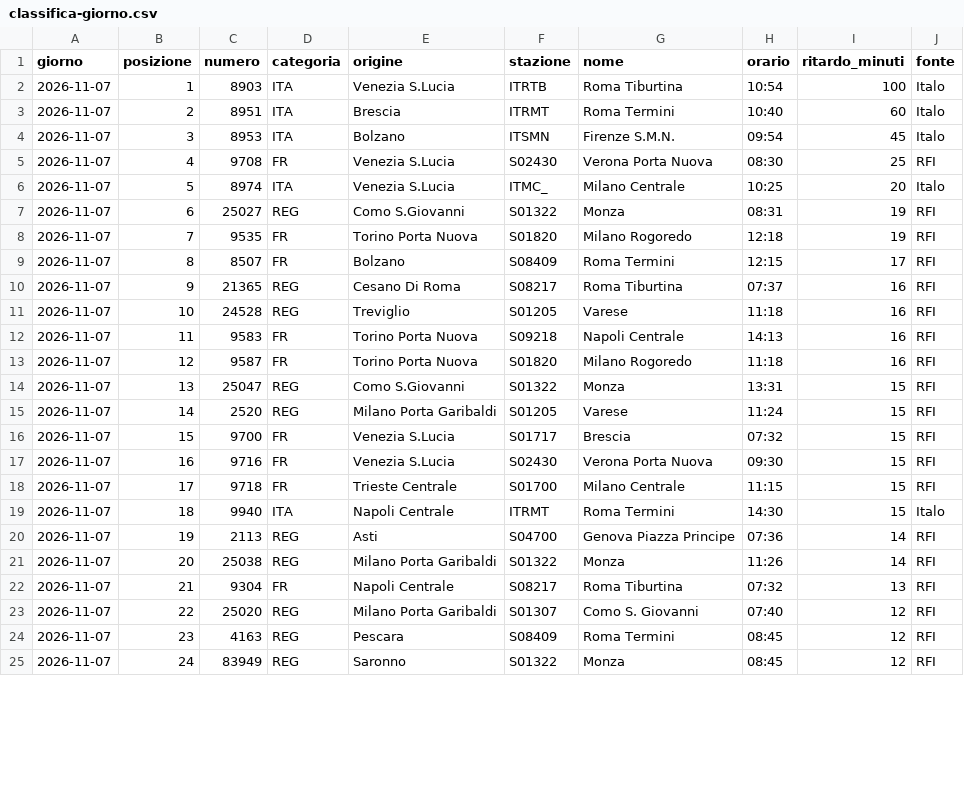
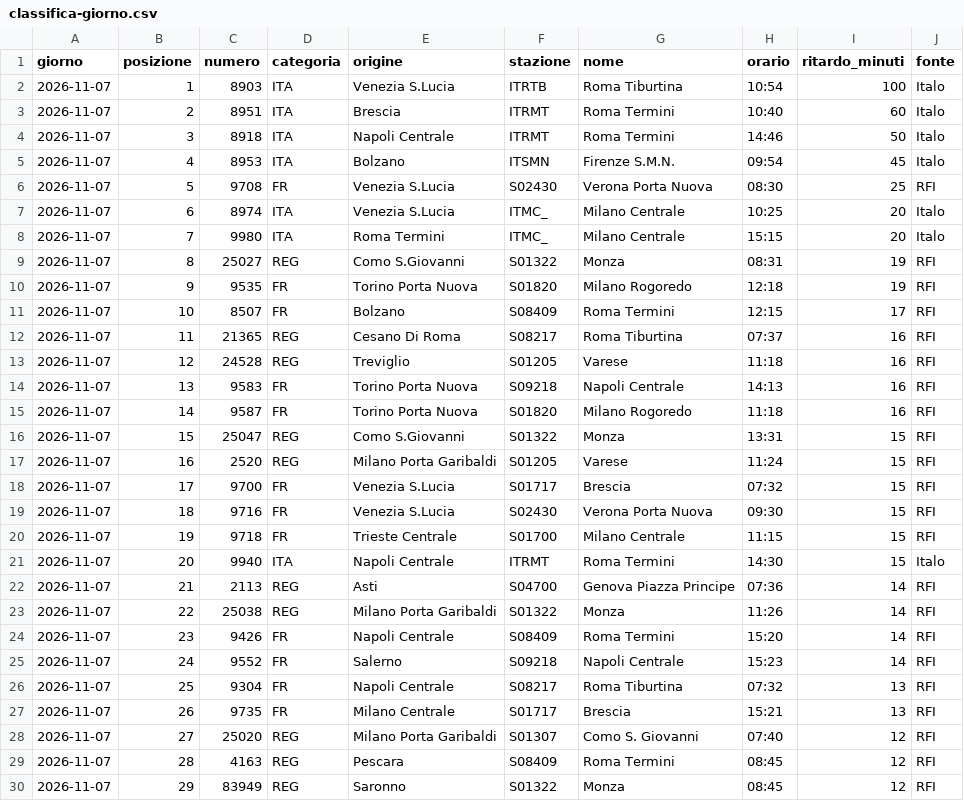
Before and after one commit to MJ83-collab/Binario-app, a CSV file: storico/classifica-giorno.csv, drawn as a sheet; only a part is shown; the diff covers the shown part only.

```diff
--- a/storico/classifica-giorno.csv
+++ b/storico/classifica-giorno.csv
@@ -3,23 +3,28 @@ giorno;posizione;numero;categoria;origine;stazione;nome;orario;ritardo_minuti;fo
 2026-11-07;2;8951;ITA;Brescia;ITRMT;Roma Termini;10:40;60;Italo
-2026-11-07;3;8953;ITA;Bolzano;ITSMN;Firenze S.M.N.;09:54;45;Italo
-2026-11-07;4;9708;FR;Venezia S.Lucia;S02430;Verona Porta Nuova;08:30;25;RFI
-2026-11-07;5;8974;ITA;Venezia S.Lucia;ITMC_;Milano Centrale;10:25;20;Italo
-2026-11-07;6;25027;REG;Como S.Giovanni;S01322;Monza;08:31;19;RFI
-2026-11-07;7;9535;FR;Torino Porta Nuova;S01820;Milano Rogoredo;12:18;19;RFI
-2026-11-07;8;8507;FR;Bolzano;S08409;Roma Termini;12:15;17;RFI
-2026-11-07;9;21365;REG;Cesano Di Roma;S08217;Roma Tiburtina;07:37;16;RFI
-2026-11-07;10;24528;REG;Treviglio;S01205;Varese;11:18;16;RFI
-2026-11-07;11;9583;FR;Torino Porta Nuova;S09218;Napoli Centrale;14:13;16;RFI
-2026-11-07;12;9587;FR;Torino Porta Nuova;S01820;Milano Rogoredo;11:18;16;RFI
-2026-11-07;13;25047;REG;Como S.Giovanni;S01322;Monza;13:31;15;RFI
-2026-11-07;14;2520;REG;Milano Porta Garibaldi;S01205;Varese;11:24;15;RFI
-2026-11-07;15;9700;FR;Venezia S.Lucia;S01717;Brescia;07:32;15;RFI
-2026-11-07;16;9716;FR;Venezia S.Lucia;S02430;Verona Porta Nuova;09:30;15;RFI
-2026-11-07;17;9718;FR;Trieste Centrale;S01700;Milano Centrale;11:15;15;RFI
-2026-11-07;18;9940;ITA;Napoli Centrale;ITRMT;Roma Termini;14:30;15;Italo
-2026-11-07;19;2113;REG;Asti;S04700;Genova Piazza Principe;07:36;14;RFI
-2026-11-07;20;25038;REG;Milano Porta Garibaldi;S01322;Monza;11:26;14;RFI
-2026-11-07;21;9304;FR;Napoli Centrale;S08217;Roma Tiburtina;07:32;13;RFI
-2026-11-07;22;25020;REG;Milano Porta Garibaldi;S01307;Como S. Giovanni;07:40;12;RFI
-2026-11-07;23;4163;REG;Pescara;S08409;Roma Termini;08:45;12;RFI
-2026-11-07;24;83949;REG;Saronno;S01322;Monza;08:45;12;RFI
+2026-11-07;3;8918;ITA;Napoli Centrale;ITRMT;Roma Termini;14:46;50;Italo
+2026-11-07;4;8953;ITA;Bolzano;ITSMN;Firenze S.M.N.;09:54;45;Italo
+2026-11-07;5;9708;FR;Venezia S.Lucia;S02430;Verona Porta Nuova;08:30;25;RFI
+2026-11-07;6;8974;ITA;Venezia S.Lucia;ITMC_;Milano Centrale;10:25;20;Italo
+2026-11-07;7;9980;ITA;Roma Termini;ITMC_;Milano Centrale;15:15;20;Italo
+2026-11-07;8;25027;REG;Como S.Giovanni;S01322;Monza;08:31;19;RFI
+2026-11-07;9;9535;FR;Torino Porta Nuova;S01820;Milano Rogoredo;12:18;19;RFI
+2026-11-07;10;8507;FR;Bolzano;S08409;Roma Termini;12:15;17;RFI
+2026-11-07;11;21365;REG;Cesano Di Roma;S08217;Roma Tiburtina;07:37;16;RFI
+2026-11-07;12;24528;REG;Treviglio;S01205;Varese;11:18;16;RFI
+2026-11-07;13;9583;FR;Torino Porta Nuova;S09218;Napoli Centrale;14:13;16;RFI
+2026-11-07;14;9587;FR;Torino Porta Nuova;S01820;Milano Rogoredo;11:18;16;RFI
+2026-11-07;15;25047;REG;Como S.Giovanni;S01322;Monza;13:31;15;RFI
+2026-11-07;16;2520;REG;Milano Porta Garibaldi;S01205;Varese;11:24;15;RFI
+2026-11-07;17;9700;FR;Venezia S.Lucia;S01717;Brescia;07:32;15;RFI
+2026-11-07;18;9716;FR;Venezia S.Lucia;S02430;Verona Porta Nuova;09:30;15;RFI
+2026-11-07;19;9718;FR;Trieste Centrale;S01700;Milano Centrale;11:15;15;RFI
+2026-11-07;20;9940;ITA;Napoli Centrale;ITRMT;Roma Termini;14:30;15;Italo
+2026-11-07;21;2113;REG;Asti;S04700;Genova Piazza Principe;07:36;14;RFI
+2026-11-07;22;25038;REG;Milano Porta Garibaldi;S01322;Monza;11:26;14;RFI
+2026-11-07;23;9426;FR;Napoli Centrale;S08409;Roma Termini;15:20;14;RFI
+2026-11-07;24;9552;FR;Salerno;S09218;Napoli Centrale;15:23;14;RFI
+2026-11-07;25;9304;FR;Napoli Centrale;S08217;Roma Tiburtina;07:32;13;RFI
+2026-11-07;26;9735;FR;Milano Centrale;S01717;Brescia;15:21;13;RFI
+2026-11-07;27;25020;REG;Milano Porta Garibaldi;S01307;Como S. Giovanni;07:40;12;RFI
+2026-11-07;28;4163;REG;Pescara;S08409;Roma Termini;08:45;12;RFI
+2026-11-07;29;83949;REG;Saronno;S01322;Monza;08:45;12;RFI
```
Also changed, not shown: 5 removed rows and 1 edited cell elsewhere in this file, 3 other files.
